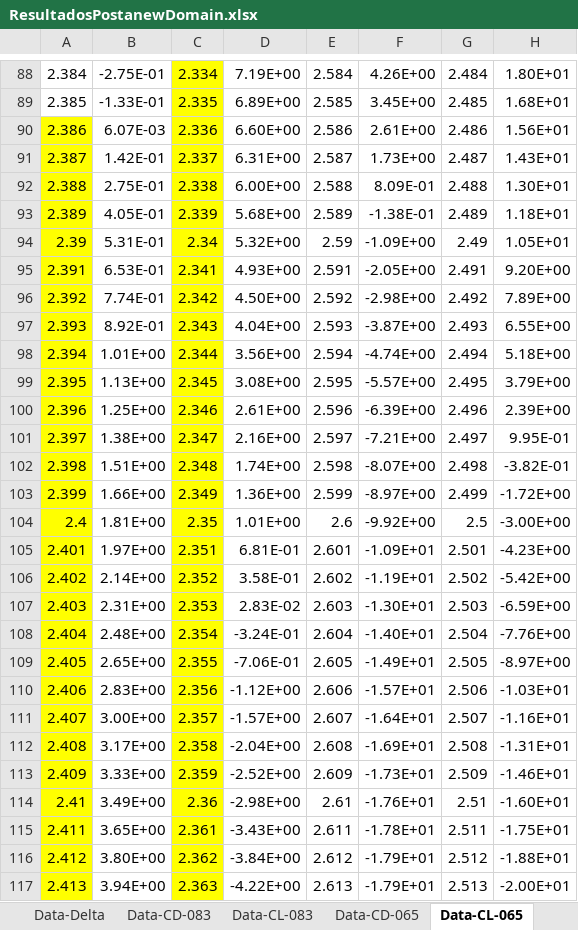
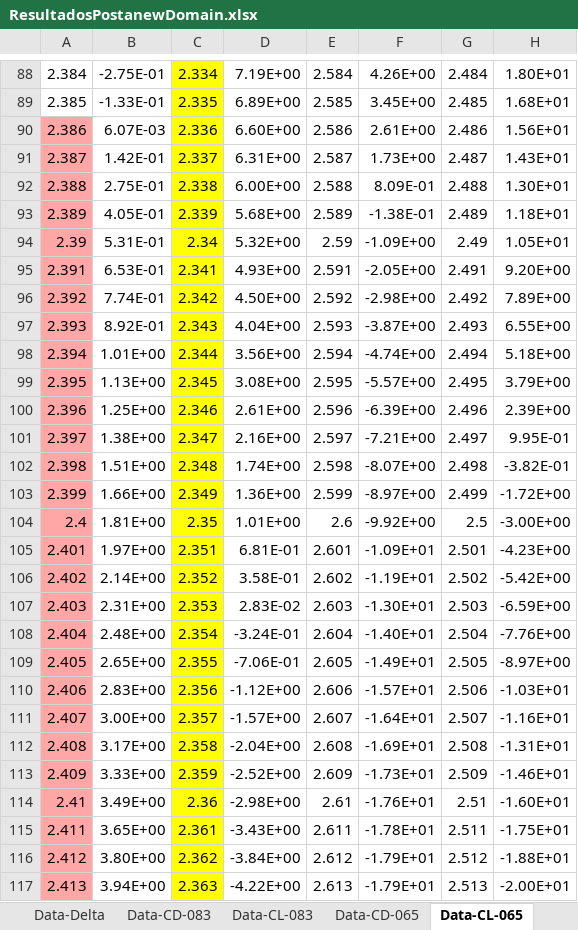
Before and after one commit to AndresPedemonteFIUBA/alaBatiente, an Excel workbook: Resultados/ResultadosPostanewDomain.xlsx, sheet Data-CL-065, drawn as a sheet; only a part is shown, gaps mark what is left out; values as stored, in another font and other column widths than the file's, no borders; the diff covers the shown part only; the diff names each change by its address in the sheet, - before the commit and + after, or states it on an @@ line.

```diff
--- a/Resultados/ResultadosPostanewDomain.xlsx (sheet Data-CL-065)
+++ b/Resultados/ResultadosPostanewDomain.xlsx (sheet Data-CL-065)
-A90:A117 fill: #FFFF00
+A90:A117 fill: #FFA6A6
```
Also changed, not shown: cell formats elsewhere in this sheet, sheet Data-CL-083, sheet Data-CD-083, sheet Data-CL-102, sheet Data-CD-102, sheet Sheet7, sheet Data-CD-065, 3 more sheets, other sheet tabs, 2 other files.
